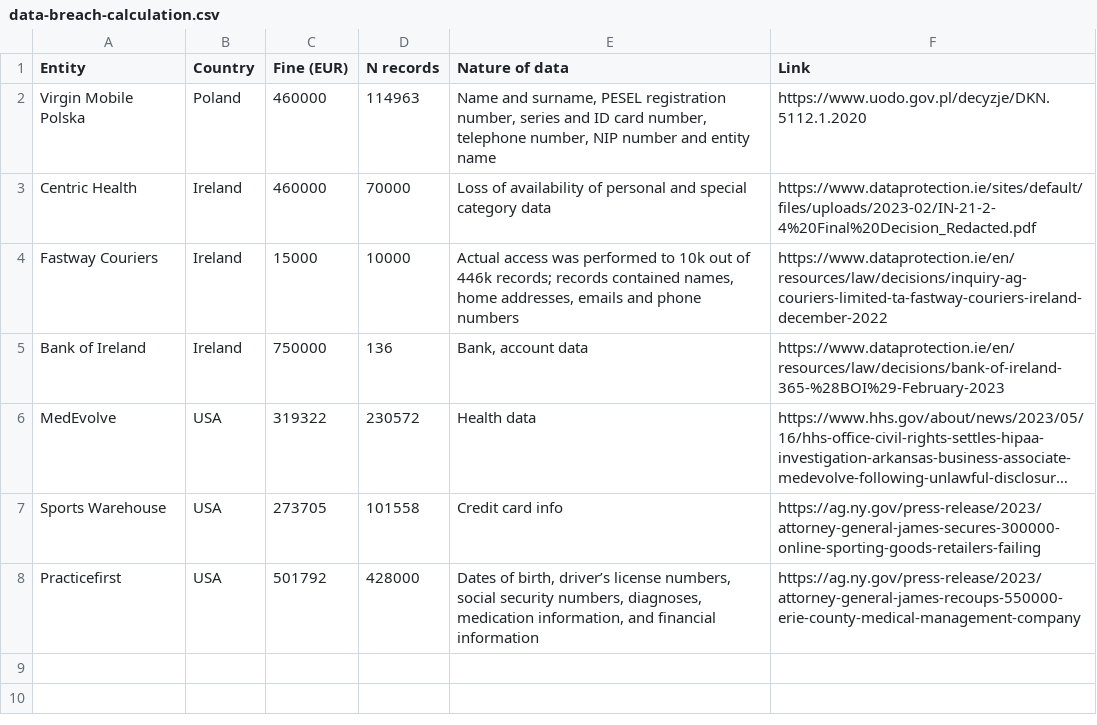
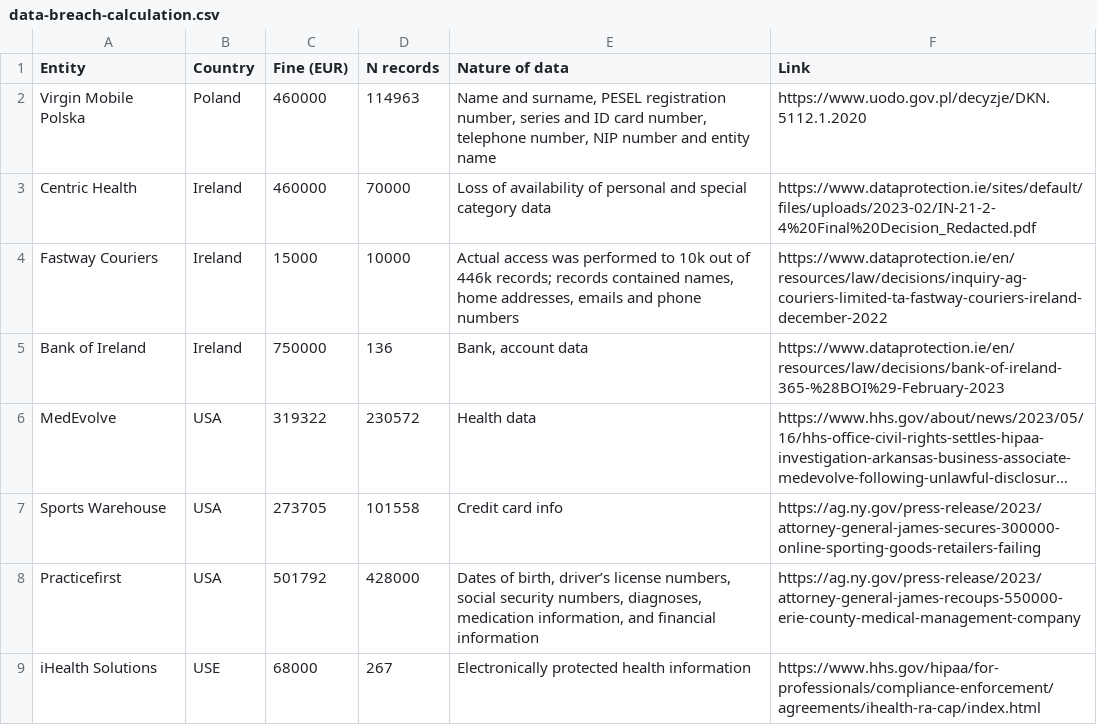
Before and after one commit to olblinov/privacy-engineering-toolkit, a CSV file: fines/data-breach-calculation.csv, drawn as a sheet; long unchanged cells end in …; the diff names each change by its address in the sheet, - before the commit and + after, or states it on an @@ line.

Commit message:
iHealth data breach

```diff
--- a/fines/data-breach-calculation.csv
+++ b/fines/data-breach-calculation.csv
+row 9: iHealth Solutions | USE | 68000 | 267 | Electronically protected health information | https://www.hhs.gov/hipaa/for-professionals/compliance-enforcement/agreements/ihealth-ra-cap/index.html
```
